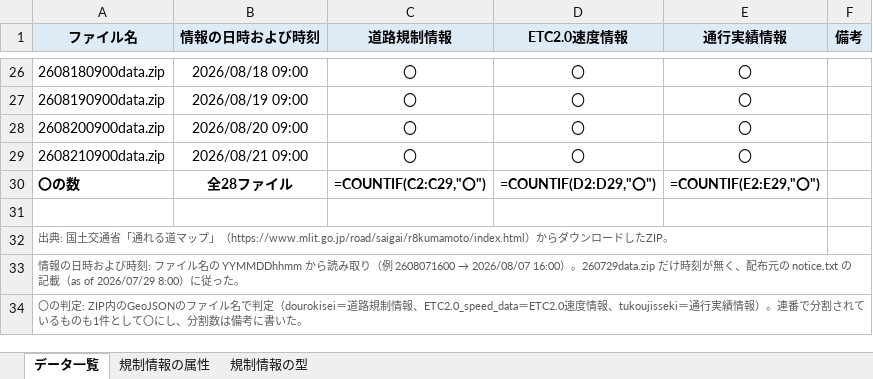
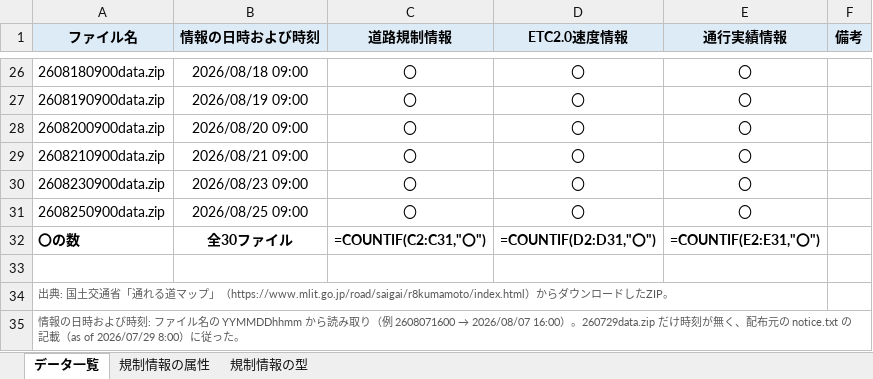
Before and after one commit to centrixuge/kumamoto-earthquake-traffic-map, an Excel workbook: data/mlit_r8kumamoto_map/通れる道マップ_データ一覧.xlsx, sheet データ一覧, drawn as a sheet; only a part is shown, gaps mark what is left out; the shorter side is filled out with more unchanged rows; values as stored, in another font and other column widths than the file's, no borders; formulas without a stored value are shown as written; addresses are those after the commit; the diff names each change by its address in the sheet, - before the commit and + after, or states it on an @@ line.

```diff
--- a/data/mlit_r8kumamoto_map/通れる道マップ_データ一覧.xlsx (sheet データ一覧)
+++ b/data/mlit_r8kumamoto_map/通れる道マップ_データ一覧.xlsx (sheet データ一覧)
+row 30: 2608230900data.zip | 2026/08/23 09:00 | 〇 | 〇 | 〇
+row 31: 2608250900data.zip | 2026/08/25 09:00 | 〇 | 〇 | 〇
-B32 (情報の日時および時刻): 全28ファイル
+B32 (情報の日時および時刻): 全30ファイル
-C32 (道路規制情報): =COUNTIF(C2:C29,"〇")
+C32 (道路規制情報): =COUNTIF(C2:C31,"〇")
-D32 (ETC2.0速度情報): =COUNTIF(D2:D29,"〇")
+D32 (ETC2.0速度情報): =COUNTIF(D2:D31,"〇")
-E32 (通行実績情報): =COUNTIF(E2:E29,"〇")
+E32 (通行実績情報): =COUNTIF(E2:E31,"〇")
```
Also changed, not shown: sheet 規制情報の属性, sheet 規制情報の型, 5 other files.
